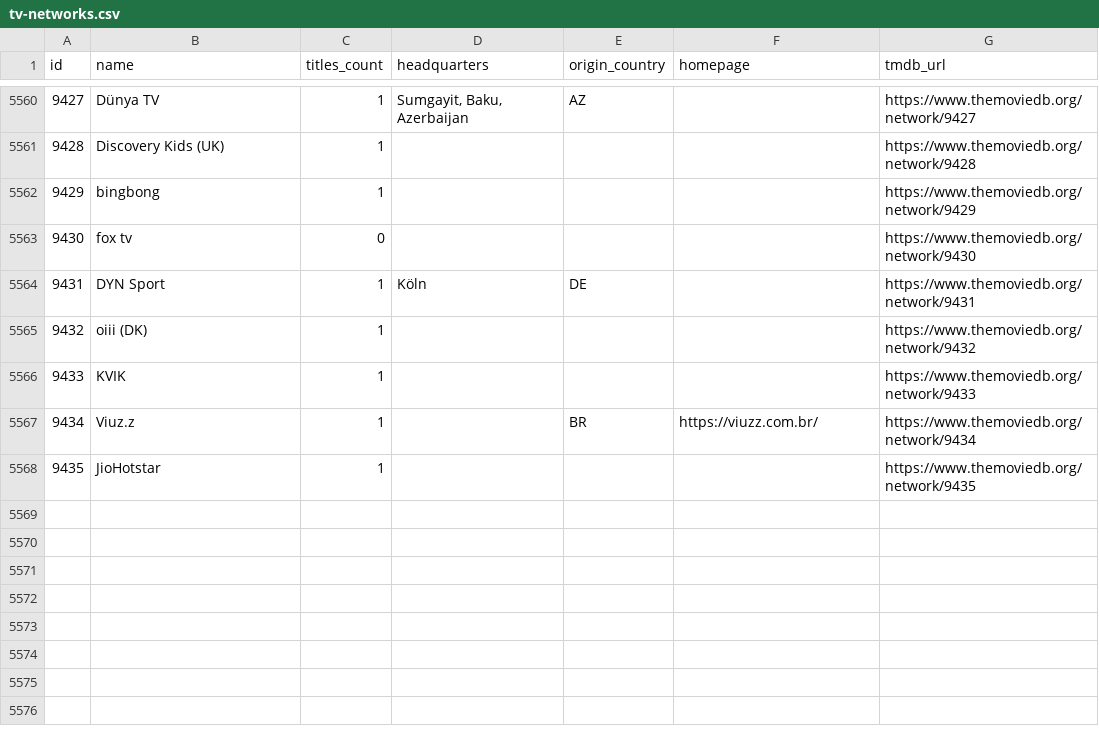
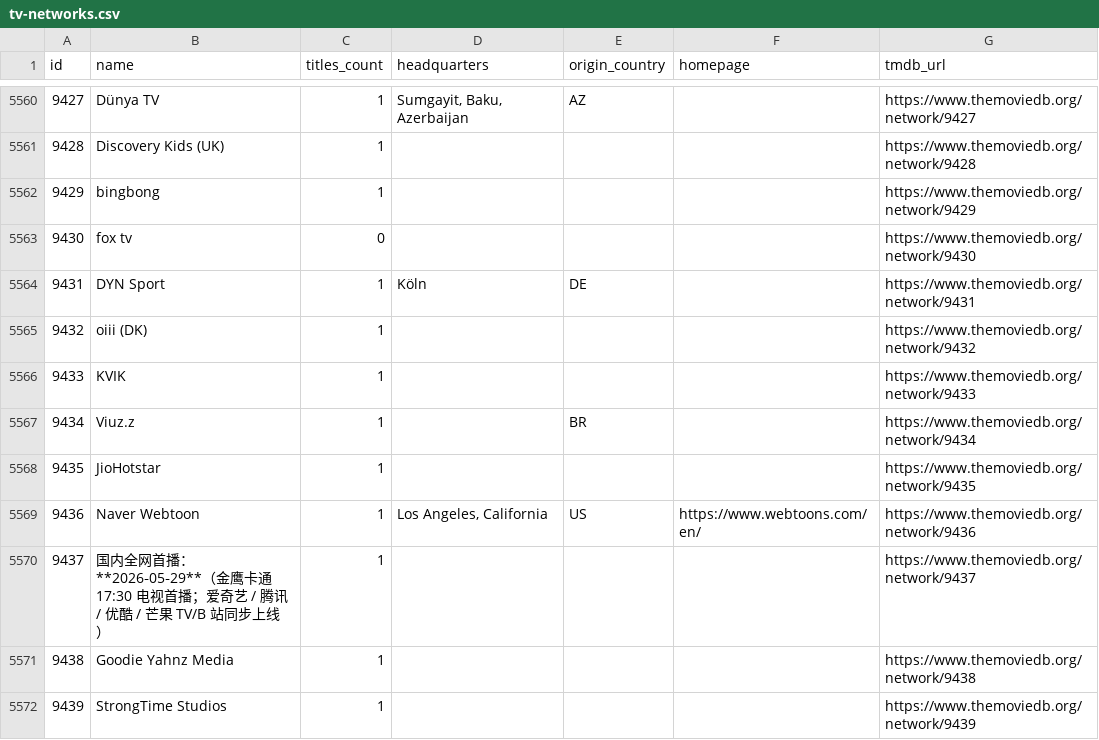
Before and after one commit to davecollections/tmdb-id-lookup, a CSV file: data/tv-networks.csv, drawn as a sheet; only a part is shown, gaps mark what is left out.

```diff
--- a/data/tv-networks.csv
+++ b/data/tv-networks.csv
@@ -5566,3 +5566,7 @@ id,name,titles_count,headquarters,origin_country,homepage,tmdb_url
 9433,KVIK,1,,,,https://www.themoviedb.org/network/9433
-9434,Viuz.z,1,,BR,https://viuzz.com.br/,https://www.themoviedb.org/network/9434
+9434,Viuz.z,1,,BR,,https://www.themoviedb.org/network/9434
 9435,JioHotstar,1,,,,https://www.themoviedb.org/network/9435
+9436,Naver Webtoon,1,"Los Angeles, California",US,https://www.webtoons.com/en/,https://www.themoviedb.org/network/9436
+9437,国内全网首播：**2026‑05‑29**（金鹰卡通 17:30 电视首播；爱奇艺 / 腾讯 / 优酷 / 芒果 TV/B 站同步上线）,1,,,,https://www.themoviedb.org/network/9437
+9438,Goodie Yahnz Media,1,,,,https://www.themoviedb.org/network/9438
+9439,StrongTime Studios,1,,,,https://www.themoviedb.org/network/9439
```
Also changed, not shown: 3 other files.
